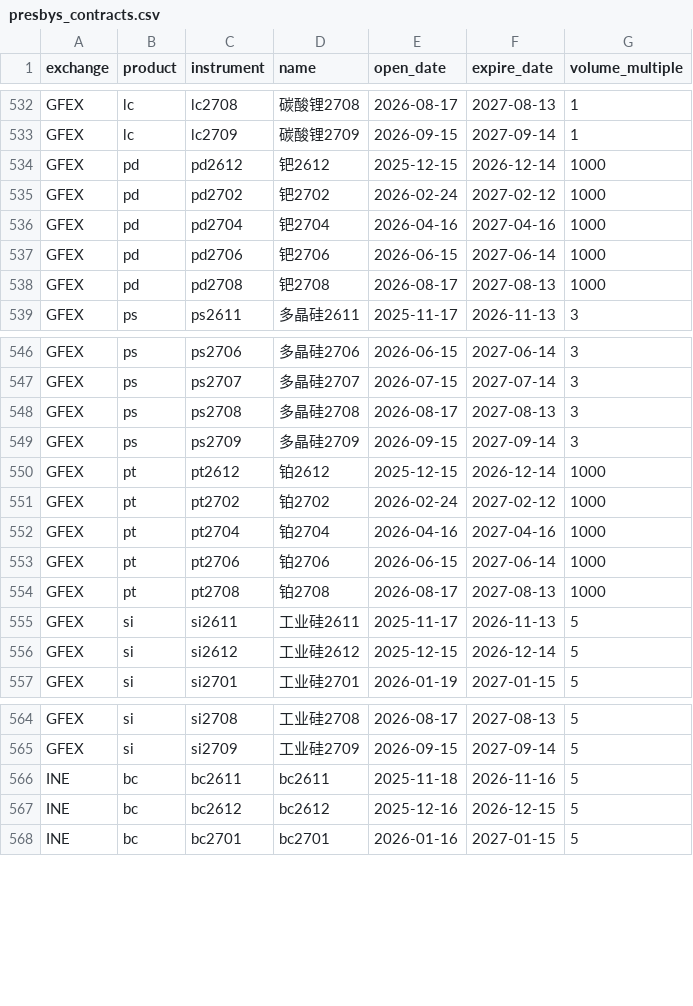
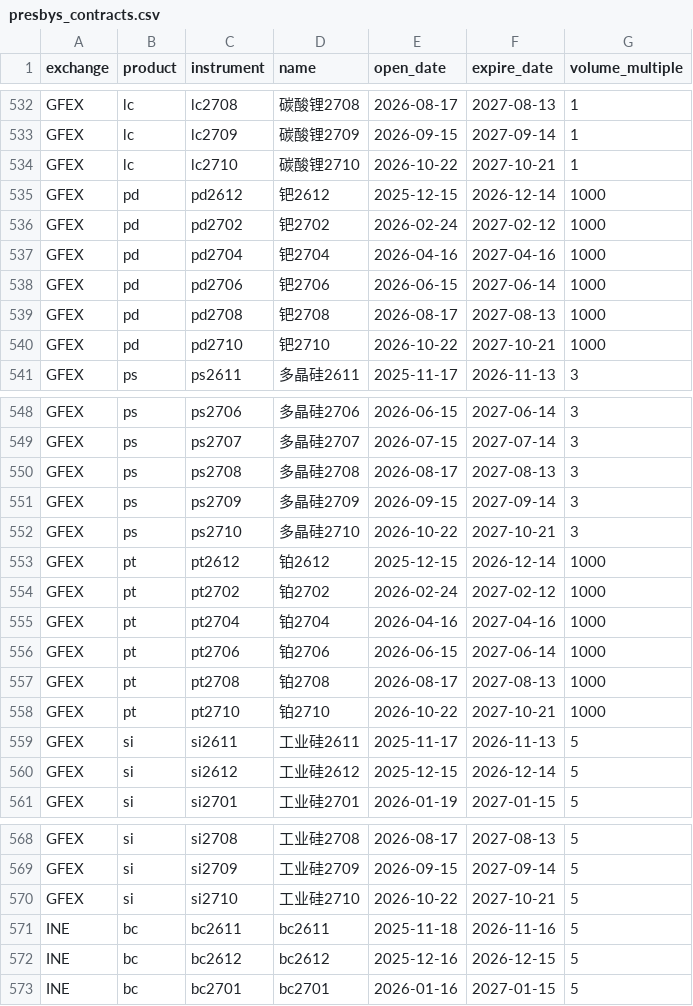
Before and after one commit to Wyndream/presbys, a CSV file: docs/presbys_contracts.csv, drawn as a sheet; only a part is shown, gaps mark what is left out.

```diff
--- a/docs/presbys_contracts.csv
+++ b/docs/presbys_contracts.csv
@@ -533,2 +533,3 @@ exchange,product,instrument,name,open_date,expire_date,volume_multiple
 "GFEX","lc","lc2709","碳酸锂2709","2026-09-15","2027-09-14",1
+"GFEX","lc","lc2710","碳酸锂2710","2026-10-22","2027-10-21",1
 "GFEX","pd","pd2612","钯2612","2025-12-15","2026-12-14",1000
@@ -538,2 +539,3 @@ exchange,product,instrument,name,open_date,expire_date,volume_multiple
 "GFEX","pd","pd2708","钯2708","2026-08-17","2027-08-13",1000
+"GFEX","pd","pd2710","钯2710","2026-10-22","2027-10-21",1000
 "GFEX","ps","ps2611","多晶硅2611","2025-11-17","2026-11-13",3
@@ -549,2 +551,3 @@ exchange,product,instrument,name,open_date,expire_date,volume_multiple
 "GFEX","ps","ps2709","多晶硅2709","2026-09-15","2027-09-14",3
+"GFEX","ps","ps2710","多晶硅2710","2026-10-22","2027-10-21",3
 "GFEX","pt","pt2612","铂2612","2025-12-15","2026-12-14",1000
@@ -554,2 +557,3 @@ exchange,product,instrument,name,open_date,expire_date,volume_multiple
 "GFEX","pt","pt2708","铂2708","2026-08-17","2027-08-13",1000
+"GFEX","pt","pt2710","铂2710","2026-10-22","2027-10-21",1000
 "GFEX","si","si2611","工业硅2611","2025-11-17","2026-11-13",5
@@ -565,2 +569,3 @@ exchange,product,instrument,name,open_date,expire_date,volume_multiple
 "GFEX","si","si2709","工业硅2709","2026-09-15","2027-09-14",5
+"GFEX","si","si2710","工业硅2710","2026-10-22","2027-10-21",5
 "INE","bc","bc2611","bc2611","2025-11-18","2026-11-16",5
```
Also changed, not shown: docs/presbys_products.csv, 1 other file.
